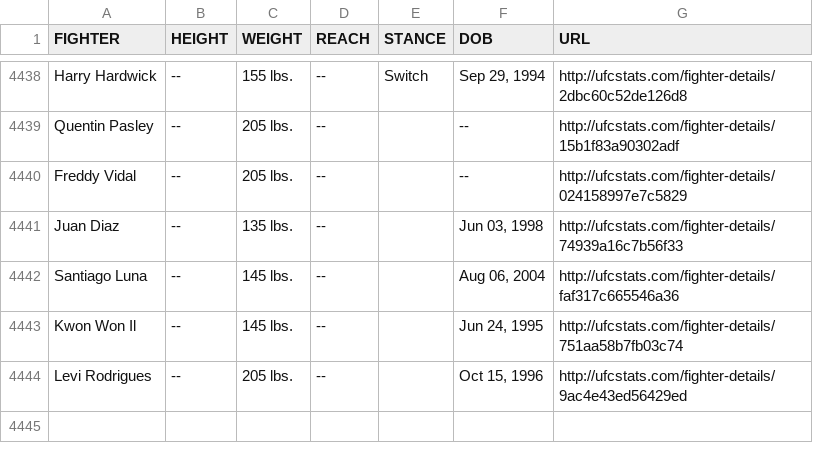
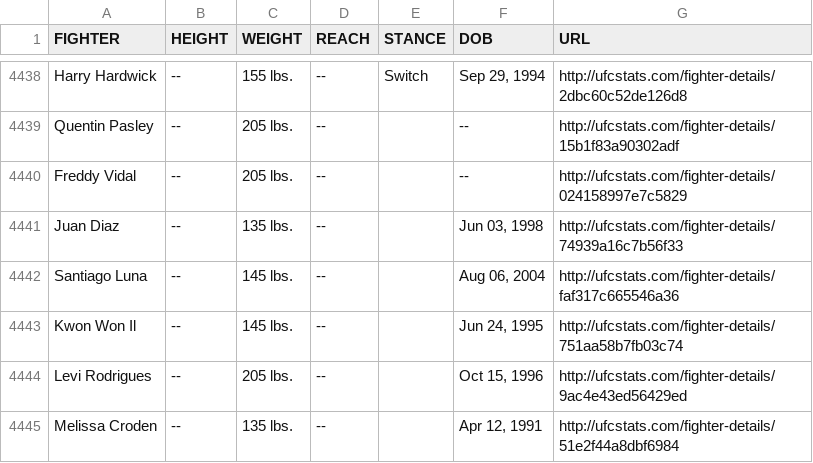
Before and after one commit to Greco1899/scrape_ufc_stats, a CSV file: ufc_fighter_tott.csv, drawn as a sheet; only a part is shown, gaps mark what is left out; the diff names each change by its address in the sheet, - before the commit and + after, or states it on an @@ line.

Commit message:
2025-09-16 data refresh

```diff
--- a/ufc_fighter_tott.csv
+++ b/ufc_fighter_tott.csv
+row 4445: Melissa Croden | -- | 135 lbs. | -- |  | Apr 12, 1991 | http://ufcstats.com/fighter-details/51e2f44a8dbf6984
```
Also changed, not shown: ufc_fighter_details.csv.
